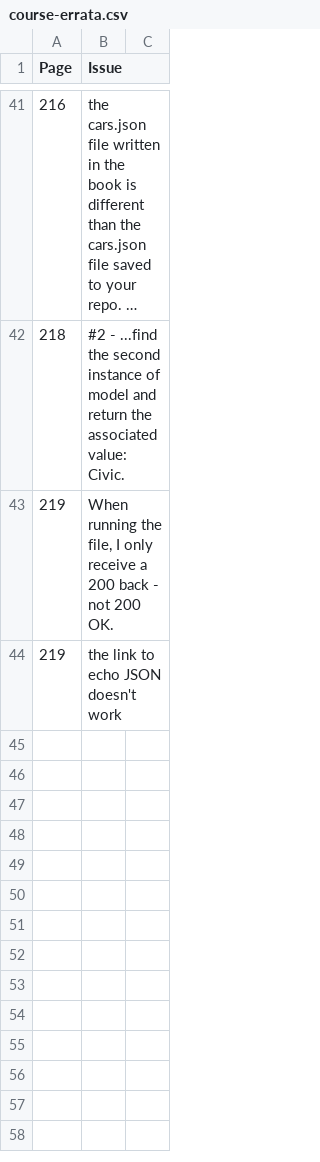
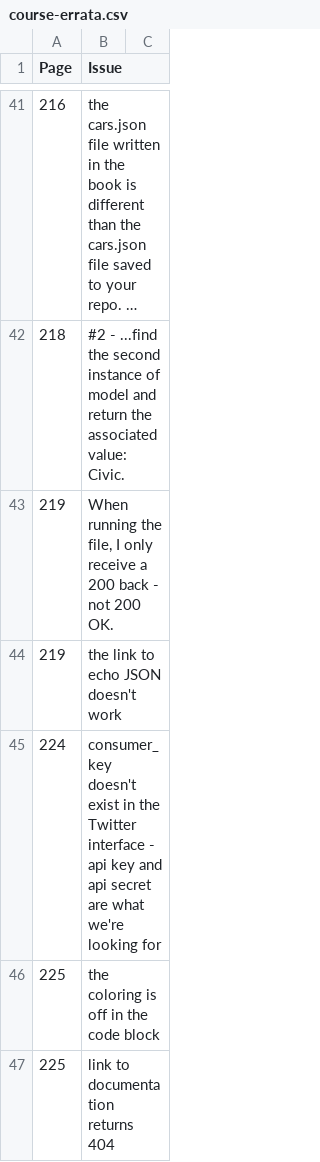
Before and after one commit to nicholastjohnson/realpython, a CSV file: course-errata.csv, drawn as a sheet; only a part is shown, gaps mark what is left out; long unchanged cells end in ….

```diff
--- a/course-errata.csv
+++ b/course-errata.csv
@@ -44 +44,4 @@
 219, "the link to echo JSON doesn't work"
+224, "consumer_key doesn't exist in the Twitter interface - api key and api secret are what we're looking for"
+225, "the coloring is off in the code block"
+225, "link to documentation returns 404"
```
Also changed, not shown: 3 other files.
